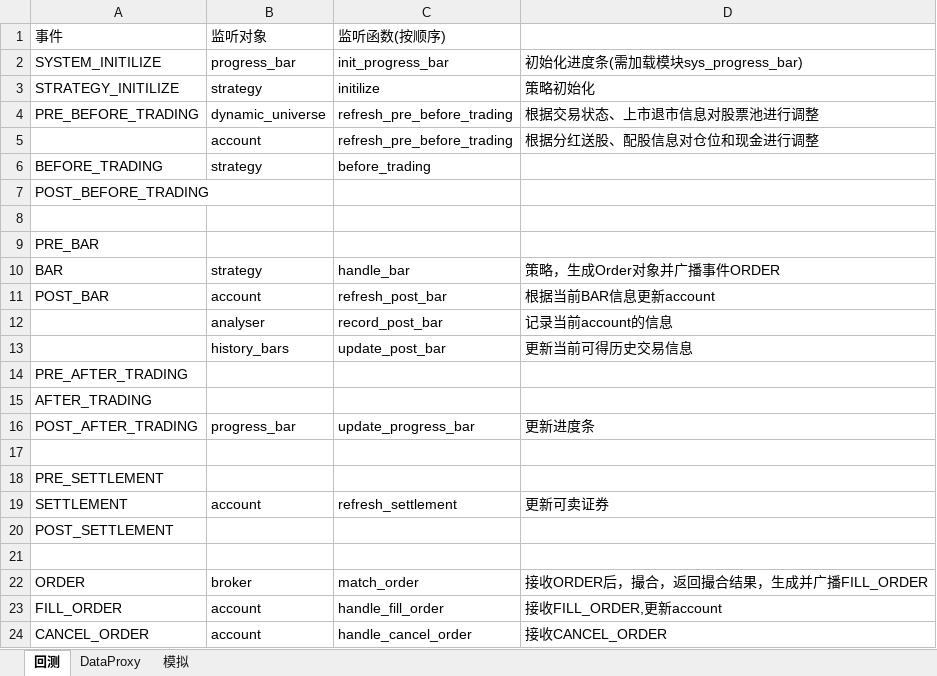
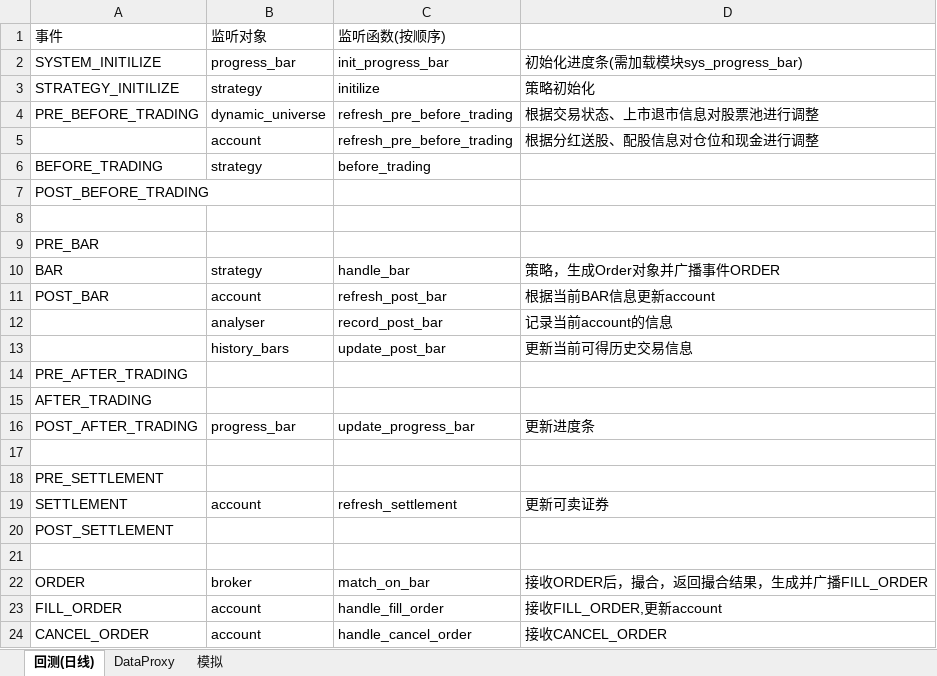
Before and after one commit to orxg/VectorTrader, an Excel workbook: 事件与监听设定.xlsx, sheet 回测(日线), drawn as a sheet; values as stored, in another font and other column widths than the file's, no borders; the diff names each change by its address in the sheet, - before the commit and + after, or states it on an @@ line.

```diff
--- a/事件与监听设定.xlsx (sheet 回测(日线))
+++ b/事件与监听设定.xlsx (sheet 回测(日线))
-sheet tab: 回测
+sheet tab: 回测(日线)
-C22: match_order
+C22: match_on_bar
```
Also changed, not shown: 20 other files.
